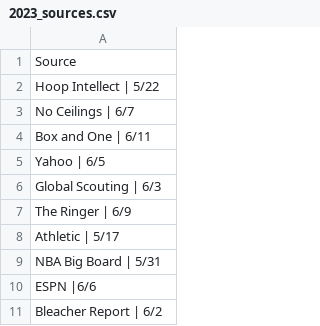
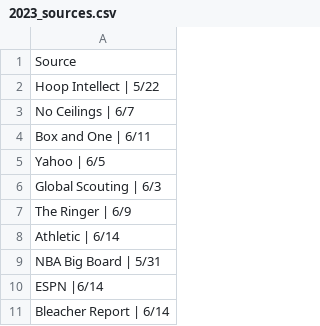
Before and after one commit to adambushman/basketball-data, a CSV file: draft/simulation-data/2023_sources.csv, drawn as a sheet.

```diff
--- a/draft/simulation-data/2023_sources.csv
+++ b/draft/simulation-data/2023_sources.csv
@@ -7,5 +7,5 @@
 "The Ringer | 6/9"
-"Athletic | 5/17"
+"Athletic | 6/14"
 "NBA Big Board | 5/31"
-"ESPN |6/6"
-"Bleacher Report | 6/2"
+"ESPN |6/14"
+"Bleacher Report | 6/14"
```
Also changed, not shown: draft/2023_Industry_Boards.csv, draft/simulation-data/2023_avg_board.csv, 3 other files.
